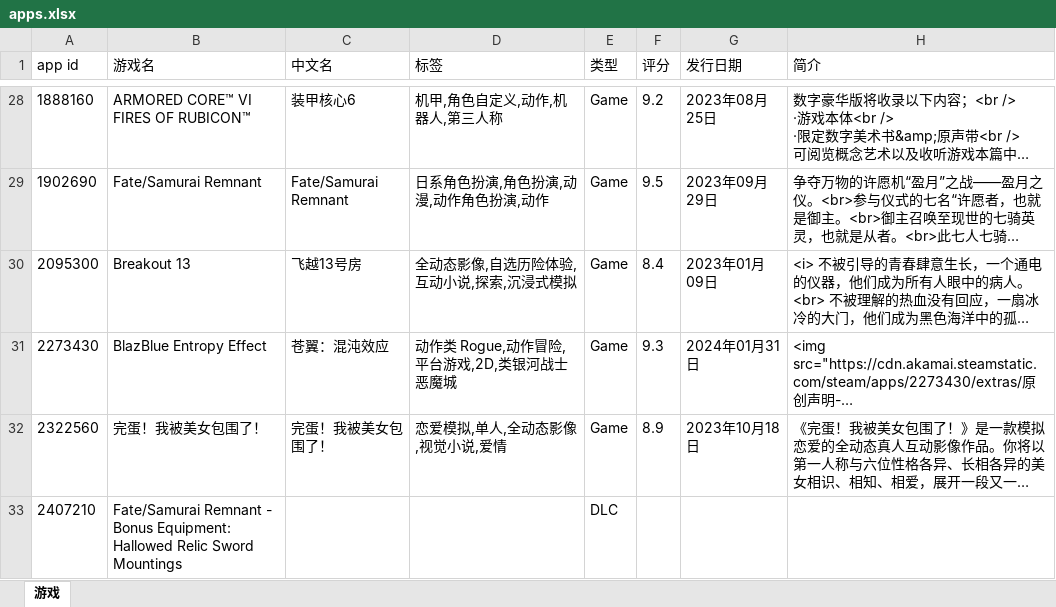
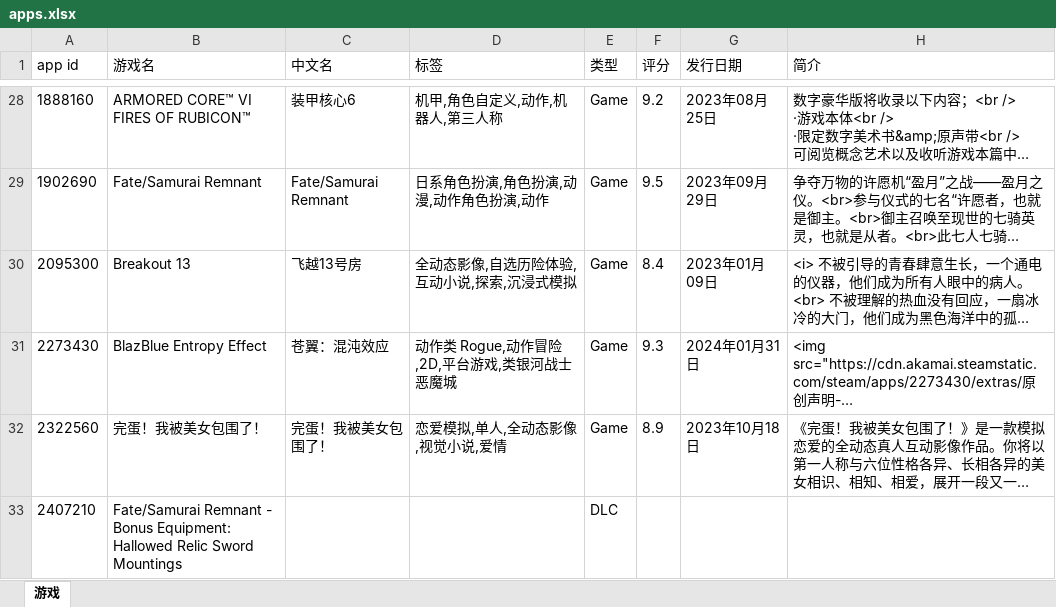
Before and after one commit to qwq-xinkeng/awaqwqmain, an Excel workbook: apps.xlsx, sheet 游戏, drawn as a sheet; only a part is shown, gaps mark what is left out; long unchanged cells end in …; values as stored, in another font and other column widths than the file's, no borders; the diff names each change by its address in the sheet, - before the commit and + after, or states it on an @@ line.

```diff
--- a/apps.xlsx (sheet 游戏)
+++ b/apps.xlsx (sheet 游戏)
-D31 (标签): 动作类 Rogue,动作冒险,平台游戏,2D,类银河战士恶魔城
+D31 (标签): 动作类 Rogue,动作冒险,2D,平台游戏,类银河战士恶魔城
```
